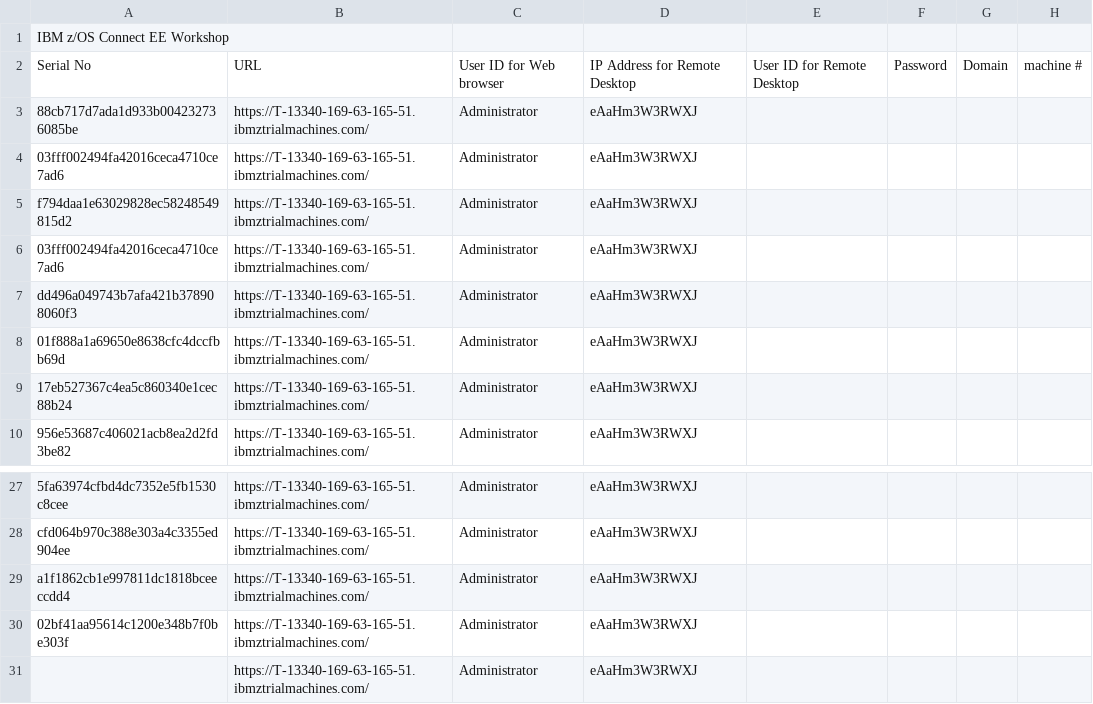
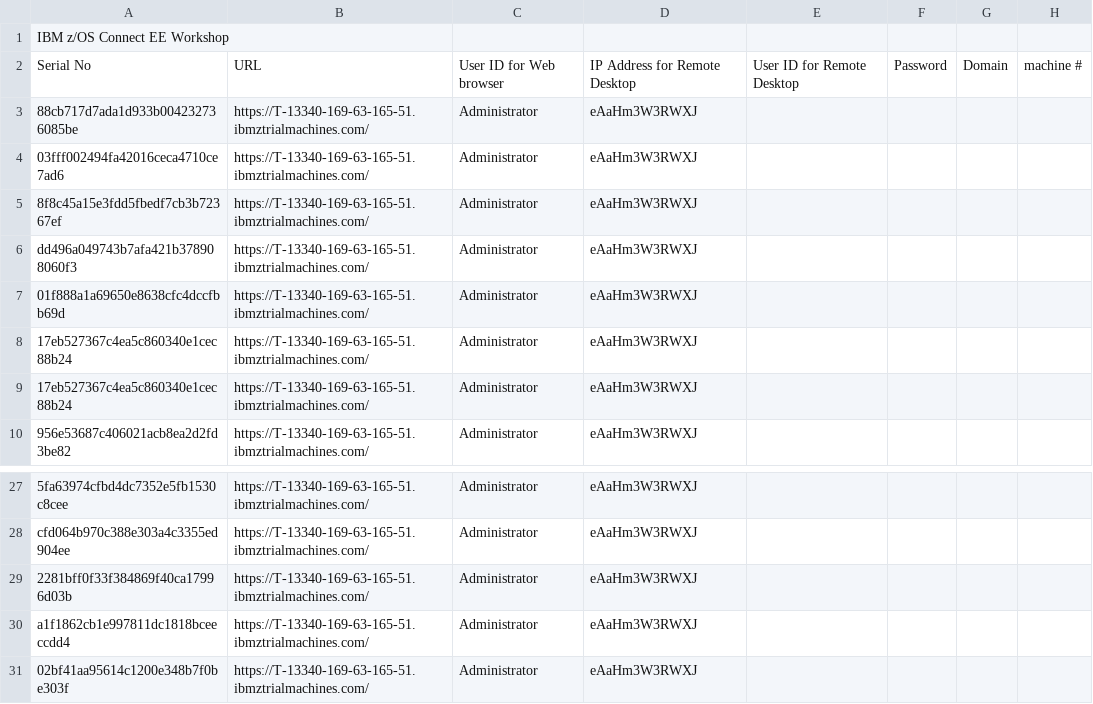
Before and after one commit to emitchj/WSC-CICSzVA-Registration, a CSV file: labs.csv, drawn as a sheet; only a part is shown, gaps mark what is left out; removed rows and columns are numbered as before the commit, all else as after; the diff names each change by its address in the sheet, - before the commit and + after, or states it on an @@ line.

Commit message:
Add files via upload

```diff
--- a/labs.csv
+++ b/labs.csv
-A5: f794daa1e63029828ec58248549815d2
+A5: 8f8c45a15e3fdd5fbedf7cb3b72367ef
-row 6: 03fff002494fa42016ceca4710ce7ad6 | https://T-13340-169-63-165-51.ibmztrialmachines.com/ | Administrator | eAaHm3W3RWXJ
+row 8: 17eb527367c4ea5c860340e1cec88b24 | https://T-13340-169-63-165-51.ibmztrialmachines.com/ | Administrator | eAaHm3W3RWXJ
+row 29: 2281bff0f33f384869f40ca17996d03b | https://T-13340-169-63-165-51.ibmztrialmachines.com/ | Administrator | eAaHm3W3RWXJ
-row 31:  | https://T-13340-169-63-165-51.ibmztrialmachines.com/ | Administrator | eAaHm3W3RWXJ
```
